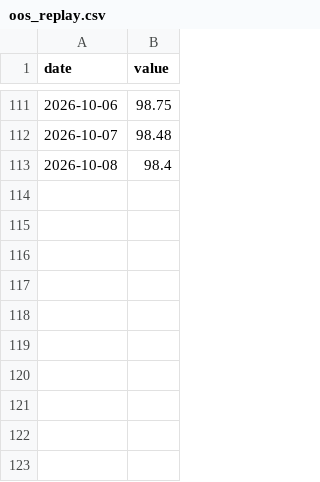
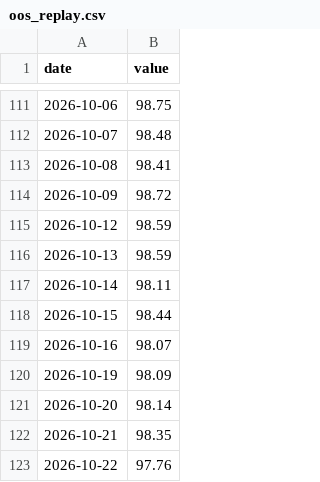
Before and after one commit to DuiArte/static-drift-weight, a CSV file: data/oos_replay.csv, drawn as a sheet; only a part is shown, gaps mark what is left out.

Commit message:
sync: thesis and published backtest figures (report 2026-05-30)
Generated by projects_sync from already-public outputs of DuiArte/ltcma
(origin/main 9aa6651011a8, 2026-10-22):
- docs/bt_static_drift_weights.html  blob:df206c98a5f2  (report dated 2026-05-30)
- data/backtests_strategies.json  blob:084f4e8155fc  (catalog updated 2026-10-07)
- data/bt_replay/static_drift_weights.json  blob:f9ba3305ca7d  (2026-10-22)

Files: 0 added, 3 modified, 0 deleted.
Leak scan: clean (19 structural rules, 7 identity terms, 7 leak terms).

```diff
--- a/data/oos_replay.csv
+++ b/data/oos_replay.csv
@@ -112,2 +112,12 @@ date,value
 2026-10-07,98.48
-2026-10-08,98.4
+2026-10-08,98.41
+2026-10-09,98.72
+2026-10-12,98.59
+2026-10-13,98.59
+2026-10-14,98.11
+2026-10-15,98.44
+2026-10-16,98.07
+2026-10-19,98.09
+2026-10-20,98.14
+2026-10-21,98.35
+2026-10-22,97.76
```
Also changed, not shown: 2 other files.
